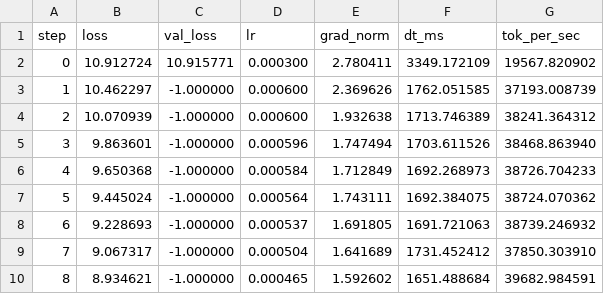
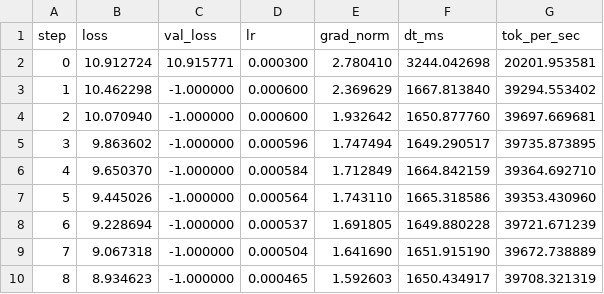
Before and after one commit to GOUTHAM992003/Neural_Networks_exp_1926, a CSV file: master_gau/gpt2_attn_fixed.csv, drawn as a sheet; only a part is shown; the diff covers the shown part only.

```diff
--- a/master_gau/gpt2_attn_fixed.csv
+++ b/master_gau/gpt2_attn_fixed.csv
@@ -1,10 +1,10 @@
 step,loss,val_loss,lr,grad_norm,dt_ms,tok_per_sec
-0,10.912724,10.915771,0.000300,2.780411,3349.172109,19567.820902
-1,10.462297,-1.000000,0.000600,2.369626,1762.051585,37193.008739
-2,10.070939,-1.000000,0.000600,1.932638,1713.746389,38241.364312
-3,9.863601,-1.000000,0.000596,1.747494,1703.611526,38468.863940
-4,9.650368,-1.000000,0.000584,1.712849,1692.268973,38726.704233
-5,9.445024,-1.000000,0.000564,1.743111,1692.384075,38724.070362
-6,9.228693,-1.000000,0.000537,1.691805,1691.721063,38739.246932
-7,9.067317,-1.000000,0.000504,1.641689,1731.452412,37850.303910
-8,8.934621,-1.000000,0.000465,1.592602,1651.488684,39682.984591
+0,10.912724,10.915771,0.000300,2.780410,3244.042698,20201.953581
+1,10.462298,-1.000000,0.000600,2.369629,1667.813840,39294.553402
+2,10.070940,-1.000000,0.000600,1.932642,1650.877760,39697.669681
+3,9.863602,-1.000000,0.000596,1.747494,1649.290517,39735.873895
+4,9.650370,-1.000000,0.000584,1.712849,1664.842159,39364.692710
+5,9.445026,-1.000000,0.000564,1.743110,1665.318586,39353.430960
+6,9.228694,-1.000000,0.000537,1.691805,1649.880228,39721.671239
+7,9.067318,-1.000000,0.000504,1.641690,1651.915190,39672.738889
+8,8.934623,-1.000000,0.000465,1.592603,1650.434917,39708.321319
```
Also changed, not shown: 37 edited cells elsewhere in this file, 4 other files.
